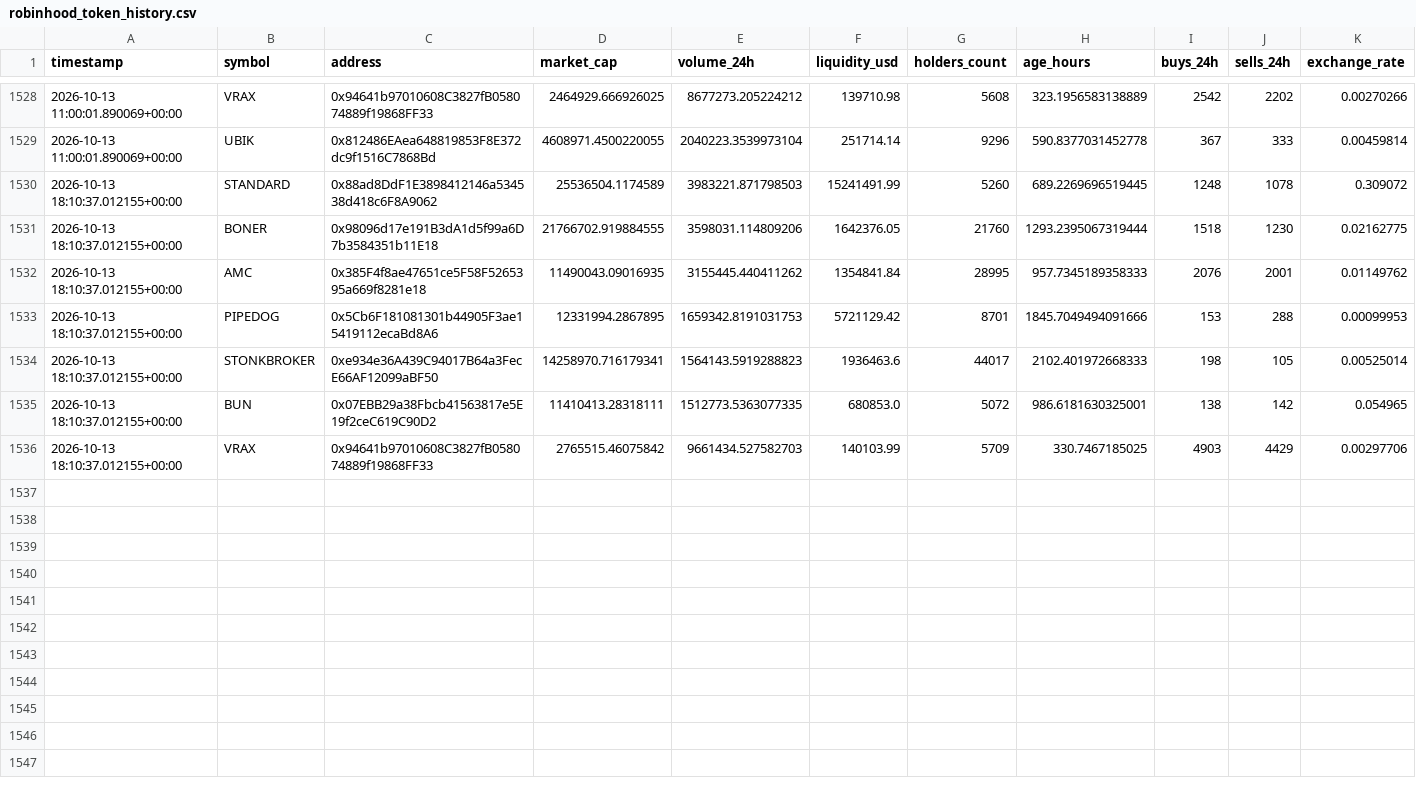
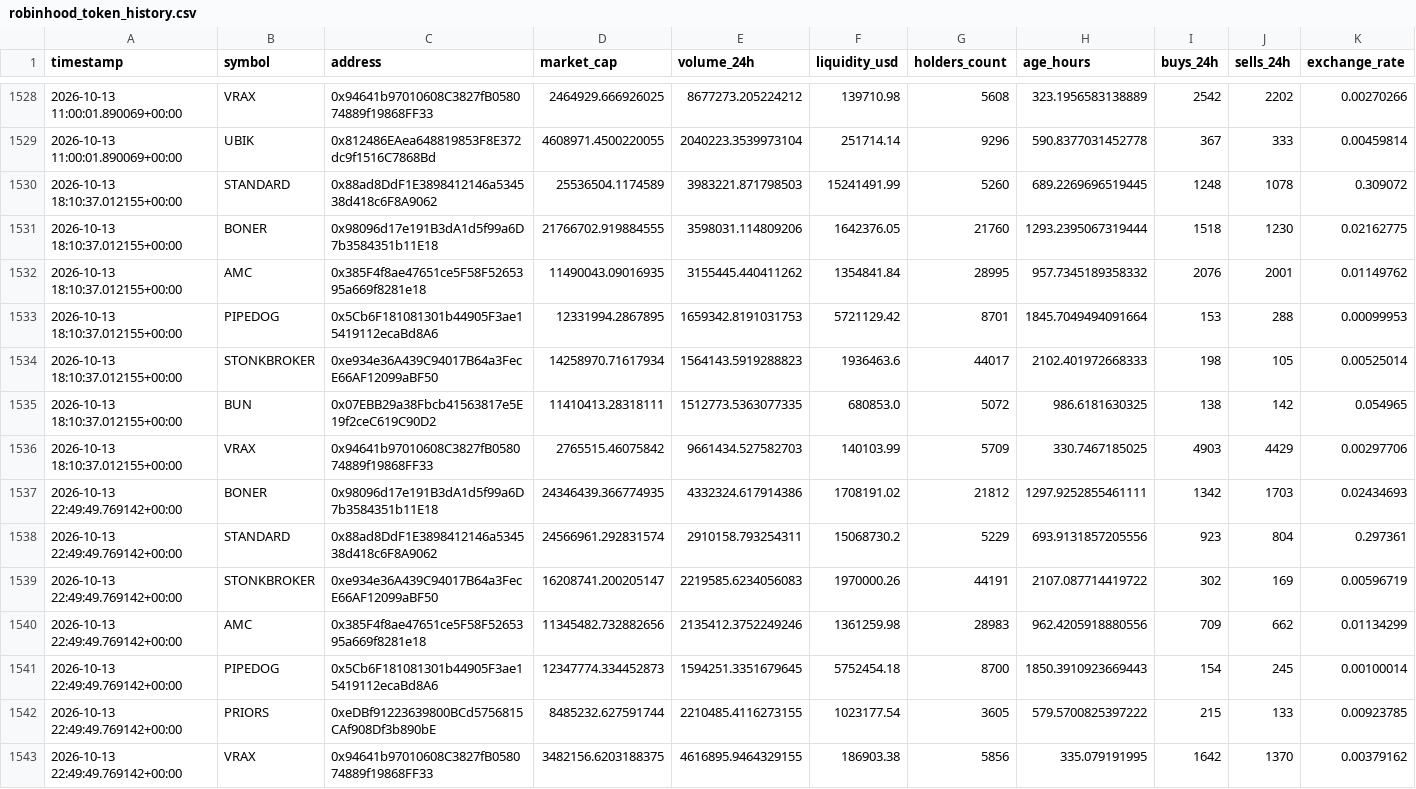
Before and after one commit to meskalinas23/whale-tracker-, a CSV file: robinhood_token_history.csv, drawn as a sheet; only a part is shown, gaps mark what is left out.

Commit message:
Update Robinhood Chain scanner results

```diff
--- a/robinhood_token_history.csv
+++ b/robinhood_token_history.csv
@@ -1531,6 +1531,13 @@ timestamp,symbol,address,market_cap,volume_24h,liquidity_usd,holders_count,age_h
 2026-10-13 18:10:37.012155+00:00,BONER,0x98096d17e191B3dA1d5f99a6D7b3584351b11E18,21766702.919884555,3598031.114809206,1642376.05,21760,1293.2395067319444,1518,1230,0.02162775
-2026-10-13 18:10:37.012155+00:00,AMC,0x385F4f8ae47651ce5F58F5265395a669f8281e18,11490043.09016935,3155445.440411262,1354841.84,28995,957.7345189358333,2076,2001,0.01149762
-2026-10-13 18:10:37.012155+00:00,PIPEDOG,0x5Cb6F181081301b44905F3ae15419112ecaBd8A6,12331994.2867895,1659342.8191031753,5721129.42,8701,1845.7049494091666,153,288,0.00099953
-2026-10-13 18:10:37.012155+00:00,STONKBROKER,0xe934e36A439C94017B64a3FecE66AF12099aBF50,14258970.716179341,1564143.5919288823,1936463.6,44017,2102.401972668333,198,105,0.00525014
-2026-10-13 18:10:37.012155+00:00,BUN,0x07EBB29a38Fbcb41563817e5E19f2ceC619C90D2,11410413.28318111,1512773.5363077335,680853.0,5072,986.6181630325001,138,142,0.054965
+2026-10-13 18:10:37.012155+00:00,AMC,0x385F4f8ae47651ce5F58F5265395a669f8281e18,11490043.09016935,3155445.440411262,1354841.84,28995,957.7345189358332,2076,2001,0.01149762
+2026-10-13 18:10:37.012155+00:00,PIPEDOG,0x5Cb6F181081301b44905F3ae15419112ecaBd8A6,12331994.2867895,1659342.8191031753,5721129.42,8701,1845.7049494091664,153,288,0.00099953
+2026-10-13 18:10:37.012155+00:00,STONKBROKER,0xe934e36A439C94017B64a3FecE66AF12099aBF50,14258970.71617934,1564143.5919288823,1936463.6,44017,2102.401972668333,198,105,0.00525014
+2026-10-13 18:10:37.012155+00:00,BUN,0x07EBB29a38Fbcb41563817e5E19f2ceC619C90D2,11410413.28318111,1512773.5363077335,680853.0,5072,986.6181630325,138,142,0.054965
 2026-10-13 18:10:37.012155+00:00,VRAX,0x94641b97010608C3827fB058074889f19868FF33,2765515.46075842,9661434.527582703,140103.99,5709,330.7467185025,4903,4429,0.00297706
+2026-10-13 22:49:49.769142+00:00,BONER,0x98096d17e191B3dA1d5f99a6D7b3584351b11E18,24346439.366774935,4332324.617914386,1708191.02,21812,1297.9252855461111,1342,1703,0.02434693
+2026-10-13 22:49:49.769142+00:00,STANDARD,0x88ad8DdF1E3898412146a534538d418c6F8A9062,24566961.292831574,2910158.793254311,15068730.2,5229,693.9131857205556,923,804,0.297361
+2026-10-13 22:49:49.769142+00:00,STONKBROKER,0xe934e36A439C94017B64a3FecE66AF12099aBF50,16208741.200205147,2219585.6234056083,1970000.26,44191,2107.087714419722,302,169,0.00596719
+2026-10-13 22:49:49.769142+00:00,AMC,0x385F4f8ae47651ce5F58F5265395a669f8281e18,11345482.732882656,2135412.3752249246,1361259.98,28983,962.4205918880556,709,662,0.01134299
+2026-10-13 22:49:49.769142+00:00,PIPEDOG,0x5Cb6F181081301b44905F3ae15419112ecaBd8A6,12347774.334452873,1594251.3351679645,5752454.18,8700,1850.3910923669443,154,245,0.00100014
+2026-10-13 22:49:49.769142+00:00,PRIORS,0xeDBf91223639800BCd5756815CAf908Df3b890bE,8485232.627591744,2210485.4116273155,1023177.54,3605,579.5700825397222,215,133,0.00923785
+2026-10-13 22:49:49.769142+00:00,VRAX,0x94641b97010608C3827fB058074889f19868FF33,3482156.6203188375,4616895.9464329155,186903.38,5856,335.079191995,1642,1370,0.00379162
```
Also changed, not shown: 1 other file.
